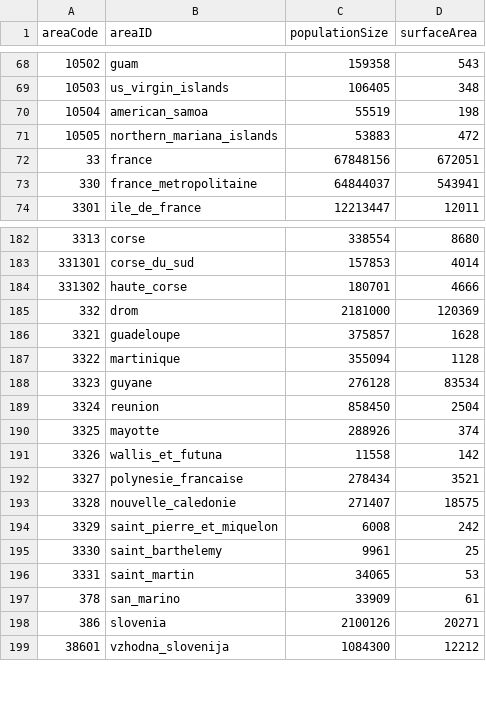
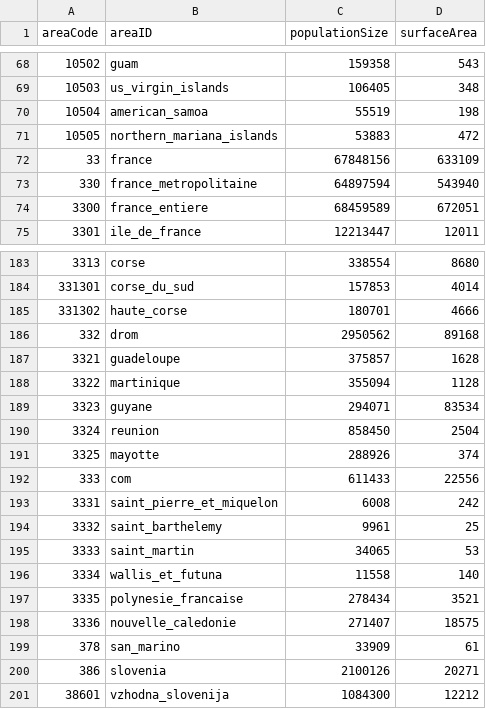
Before and after one commit to RegionMeter/geo-config, a CSV file: area.csv, drawn as a sheet; only a part is shown, gaps mark what is left out.

```diff
--- a/area.csv
+++ b/area.csv
@@ -71,4 +71,5 @@
 10505,northern_mariana_islands,53883,472
-33,france,67848156,672051
-330,france_metropolitaine,64844037,543941
+33,france,67848156,633109
+330,france_metropolitaine,64897594,543940
+3300,france_entiere,68459589,672051
 3301,ile_de_france,12213447,12011
@@ -184,14 +185,15 @@
 331302,haute_corse,180701,4666
-332,drom,2181000,120369
+332,drom,2950562,89168
 3321,guadeloupe,375857,1628
 3322,martinique,355094,1128
-3323,guyane,276128,83534
+3323,guyane,294071,83534
 3324,reunion,858450,2504
 3325,mayotte,288926,374
-3326,wallis_et_futuna,11558,142
-3327,polynesie_francaise,278434,3521
-3328,nouvelle_caledonie,271407,18575
-3329,saint_pierre_et_miquelon,6008,242
-3330,saint_barthelemy,9961,25
-3331,saint_martin,34065,53
+333,com,611433,22556
+3331,saint_pierre_et_miquelon,6008,242
+3332,saint_barthelemy,9961,25
+3333,saint_martin,34065,53
+3334,wallis_et_futuna,11558,140
+3335,polynesie_francaise,278434,3521
+3336,nouvelle_caledonie,271407,18575
 378,san_marino,33909,61
```
Also changed, not shown: areaHier.csv, area_fr.csv, 3 other files.
